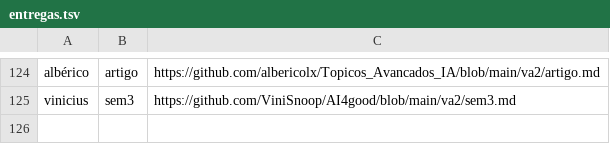
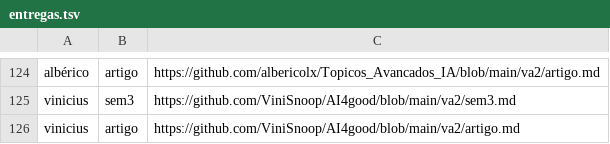
Before and after one commit to lsfcin/lsf-links, a TSV file: ai4good/entregas.tsv, drawn as a sheet; only a part is shown, gaps mark what is left out; the diff names each change by its address in the sheet, - before the commit and + after, or states it on an @@ line.

Commit message:
entrega: vinicius artigo

```diff
--- a/ai4good/entregas.tsv
+++ b/ai4good/entregas.tsv
+row 126: vinicius | artigo | https://github.com/ViniSnoop/AI4good/blob/main/va2/artigo.md
```
